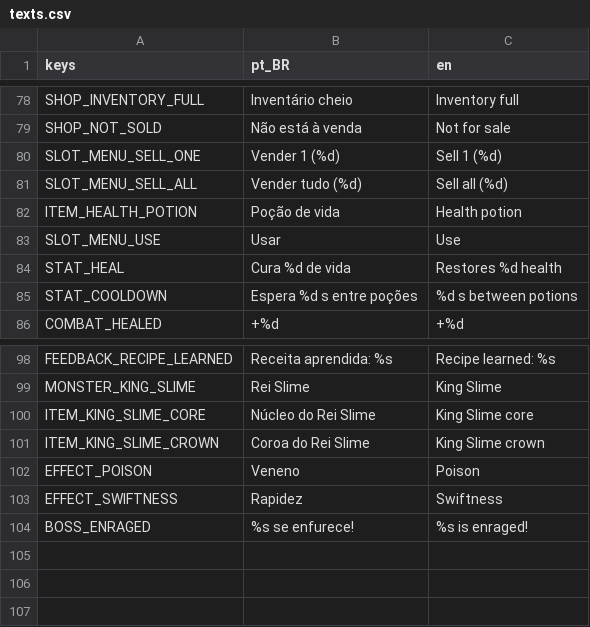
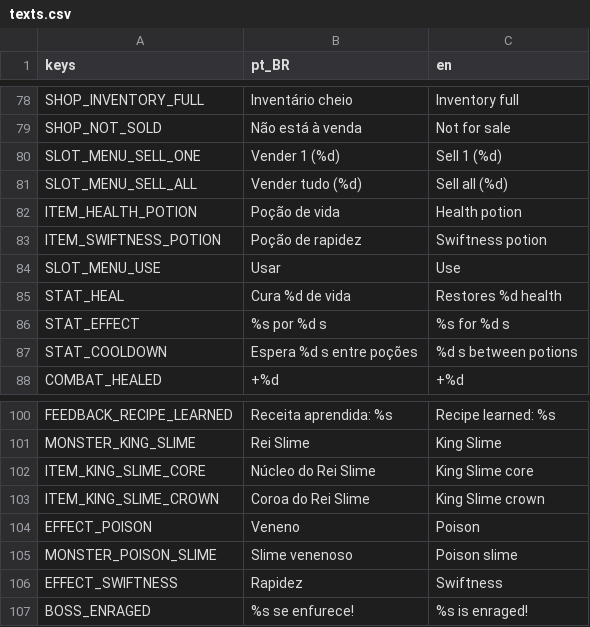
Before and after one commit to joaovictormendessilva/2d-isometric, a CSV file: data/i18n/texts.csv, drawn as a sheet; only a part is shown, gaps mark what is left out; the diff names each change by its address in the sheet, - before the commit and + after, or states it on an @@ line.

Commit message:
Stage G1c: poison slime in the forest poisons on hit; swiftness potion sold by the merchant

```diff
--- a/data/i18n/texts.csv
+++ b/data/i18n/texts.csv
+row 83: ITEM_SWIFTNESS_POTION | Poção de rapidez | Swiftness potion
+row 86: STAT_EFFECT | %s por %d s | %s for %d s
+row 105: MONSTER_POISON_SLIME | Slime venenoso | Poison slime
```
Also changed, not shown: 30 other files.
